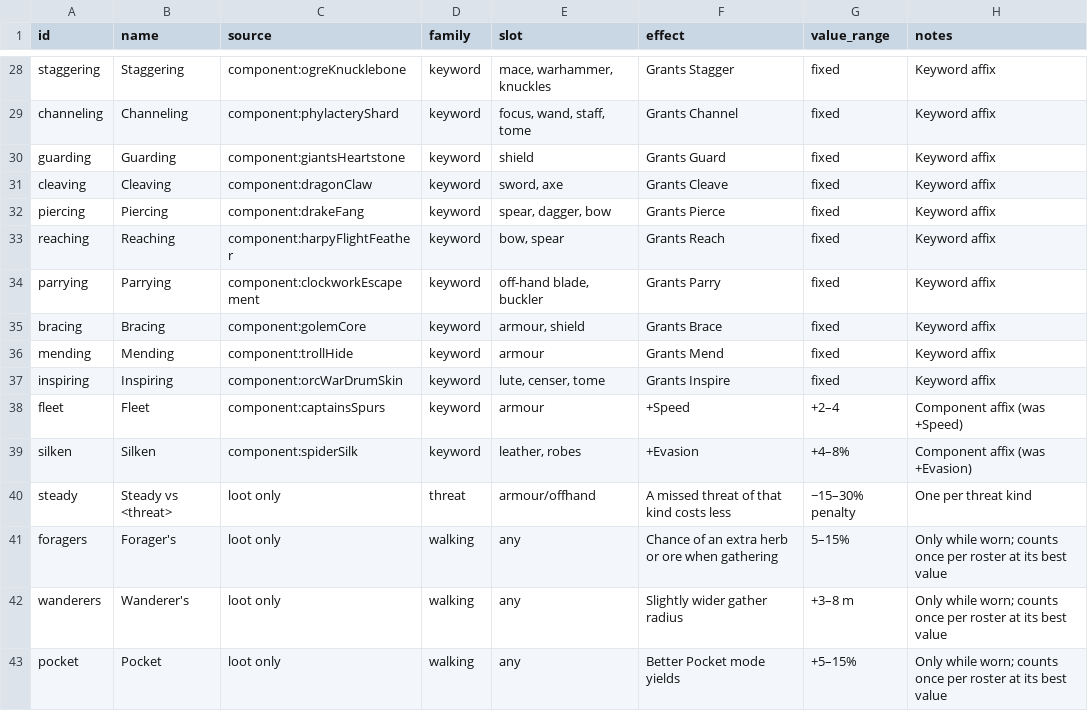
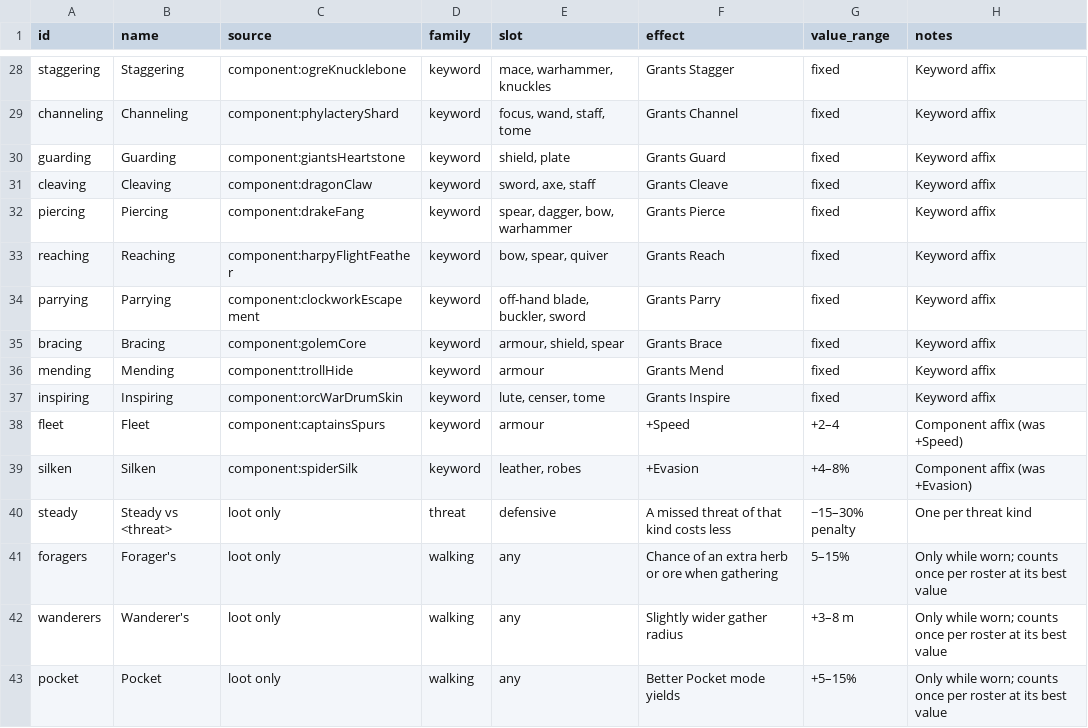
Before and after one commit to BarryWype/pocket-quartermaster, a CSV file: doc/design/gear/affixes.csv, drawn as a sheet; only a part is shown, gaps mark what is left out; the diff covers the shown part only.

Commit message:
Affixes: offensive and defensive pools by what a piece does, coverage test
Damage off-hands (quiver, off-hand blade, tome, focus) roll the offensive
pool and take Infused stones; shield and buckler stay defensive. One rule,
affixSlotOf, drives the forge, loot, rerolls and stones; an infused
off-hand now gives the hero's hits its element. Keyword components now
fit every type with that keyword. Existing pieces keep their affixes.

```diff
--- a/doc/design/gear/affixes.csv
+++ b/doc/design/gear/affixes.csv
@@ -29,8 +29,8 @@ staggering,Staggering,component:ogreKnucklebone,keyword,"mace, warhammer, knuckl
 channeling,Channeling,component:phylacteryShard,keyword,"focus, wand, staff, tome",Grants Channel,fixed,Keyword affix
-guarding,Guarding,component:giantsHeartstone,keyword,shield,Grants Guard,fixed,Keyword affix
-cleaving,Cleaving,component:dragonClaw,keyword,"sword, axe",Grants Cleave,fixed,Keyword affix
-piercing,Piercing,component:drakeFang,keyword,"spear, dagger, bow",Grants Pierce,fixed,Keyword affix
-reaching,Reaching,component:harpyFlightFeather,keyword,"bow, spear",Grants Reach,fixed,Keyword affix
-parrying,Parrying,component:clockworkEscapement,keyword,"off-hand blade, buckler",Grants Parry,fixed,Keyword affix
-bracing,Bracing,component:golemCore,keyword,"armour, shield",Grants Brace,fixed,Keyword affix
+guarding,Guarding,component:giantsHeartstone,keyword,"shield, plate",Grants Guard,fixed,Keyword affix
+cleaving,Cleaving,component:dragonClaw,keyword,"sword, axe, staff",Grants Cleave,fixed,Keyword affix
+piercing,Piercing,component:drakeFang,keyword,"spear, dagger, bow, warhammer",Grants Pierce,fixed,Keyword affix
+reaching,Reaching,component:harpyFlightFeather,keyword,"bow, spear, quiver",Grants Reach,fixed,Keyword affix
+parrying,Parrying,component:clockworkEscapement,keyword,"off-hand blade, buckler, sword",Grants Parry,fixed,Keyword affix
+bracing,Bracing,component:golemCore,keyword,"armour, shield, spear",Grants Brace,fixed,Keyword affix
 mending,Mending,component:trollHide,keyword,armour,Grants Mend,fixed,Keyword affix
@@ -39,3 +39,3 @@ fleet,Fleet,component:captainsSpurs,keyword,armour,+Speed,+2–4,Component affix
 silken,Silken,component:spiderSilk,keyword,"leather, robes",+Evasion,+4–8%,Component affix (was +Evasion)
-steady,Steady vs <threat>,loot only,threat,armour/offhand,A missed threat of that kind costs less,−15–30% penalty,One per threat kind
+steady,Steady vs <threat>,loot only,threat,defensive,A missed threat of that kind costs less,−15–30% penalty,One per threat kind
 foragers,Forager's,loot only,walking,any,Chance of an extra herb or ore when gathering,5–15%,Only while worn; counts once per roster at its best value
```
Also changed, not shown: 26 edited cells elsewhere in this file, doc/design/loot/components.csv, 11 other files.
